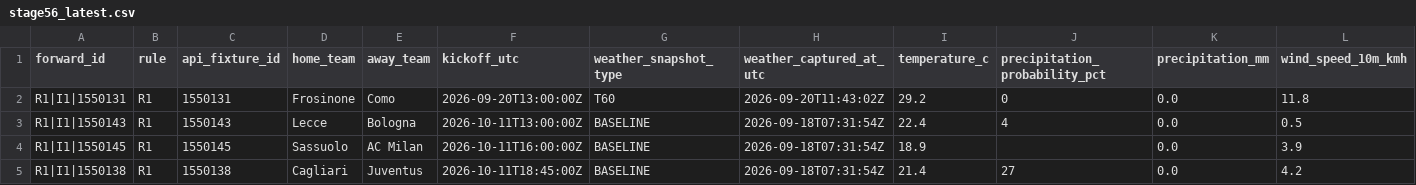
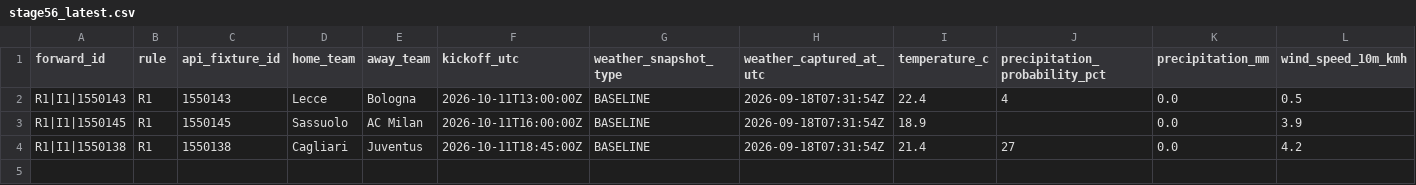
Before and after one commit to nekakoval-crypto/football-data-bridge, a CSV file: ops/stage56_latest.csv, drawn as a sheet; only a part is shown; rows hold the shown columns only; the diff names each change by its address in the sheet, - before the commit and + after, or states it on an @@ line.

Commit message:
Stage 56 weather rotation update

```diff
--- a/ops/stage56_latest.csv
+++ b/ops/stage56_latest.csv
-row 2: R1|I1|1550131 | R1 | 1550131 | Frosinone | Como | 2026-09-20T13:00:00Z | T60 | 2026-09-20T11:43:02Z | 29.2 | 0 | 0.0 | 11.8
```
Also changed, not shown: 1 other file.
